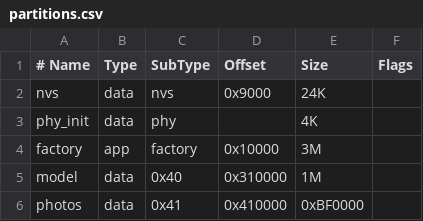
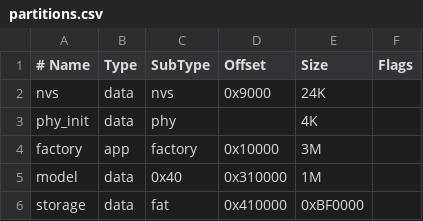
Before and after one commit to JuuuuuJu/EECampEdu, a CSV file: firmware/esp/partitions.csv, drawn as a sheet.

```diff
--- a/firmware/esp/partitions.csv
+++ b/firmware/esp/partitions.csv
@@ -5,2 +5,2 @@ factory,  app,  factory, 0x10000, 3M
 model,    data, 0x40,    0x310000, 1M
-photos,   data, 0x41,    0x410000, 0xBF0000
+storage,  data, fat,     0x410000, 0xBF0000
```
Also changed, not shown: 43 other files.
